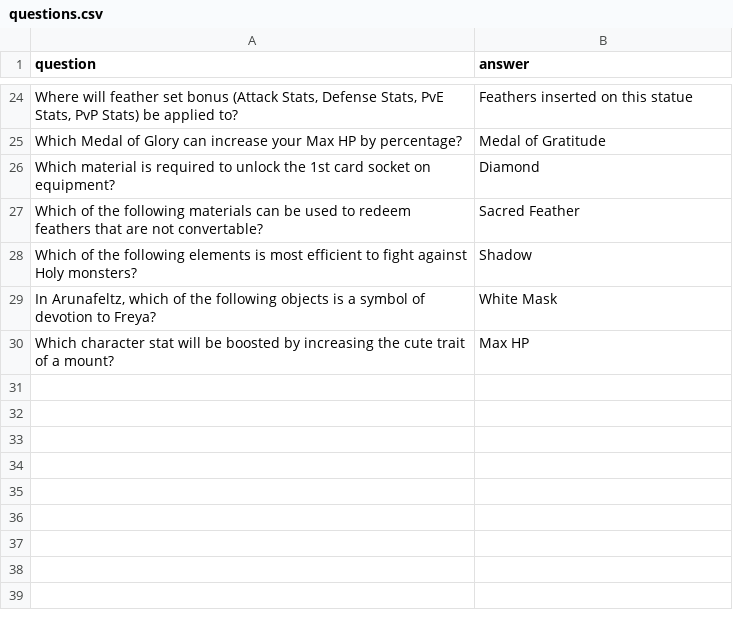
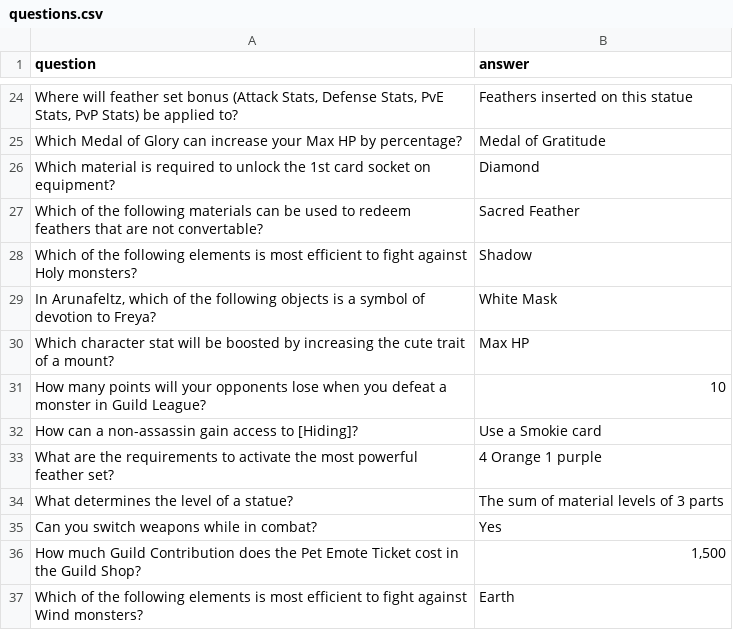
Before and after one commit to forestbelton/ro-guild-quiz, a CSV file: src/questions.csv, drawn as a sheet; only a part is shown, gaps mark what is left out.

Commit message:
Add more questions

```diff
--- a/src/questions.csv
+++ b/src/questions.csv
@@ -30 +30,8 @@ question,answer
 "Which character stat will be boosted by increasing the cute trait of a mount?","Max HP"
+"How many points will your opponents lose when you defeat a monster in Guild League?","10"
+"How can a non-assassin gain access to [Hiding]?","Use a Smokie card"
+"What are the requirements to activate the most powerful feather set?","4 Orange 1 purple"
+"What determines the level of a statue?","The sum of material levels of 3 parts"
+"Can you switch weapons while in combat?","Yes"
+"How much Guild Contribution does the Pet Emote Ticket cost in the Guild Shop?","1,500"
+"Which of the following elements is most efficient to fight against Wind monsters?","Earth"
```
